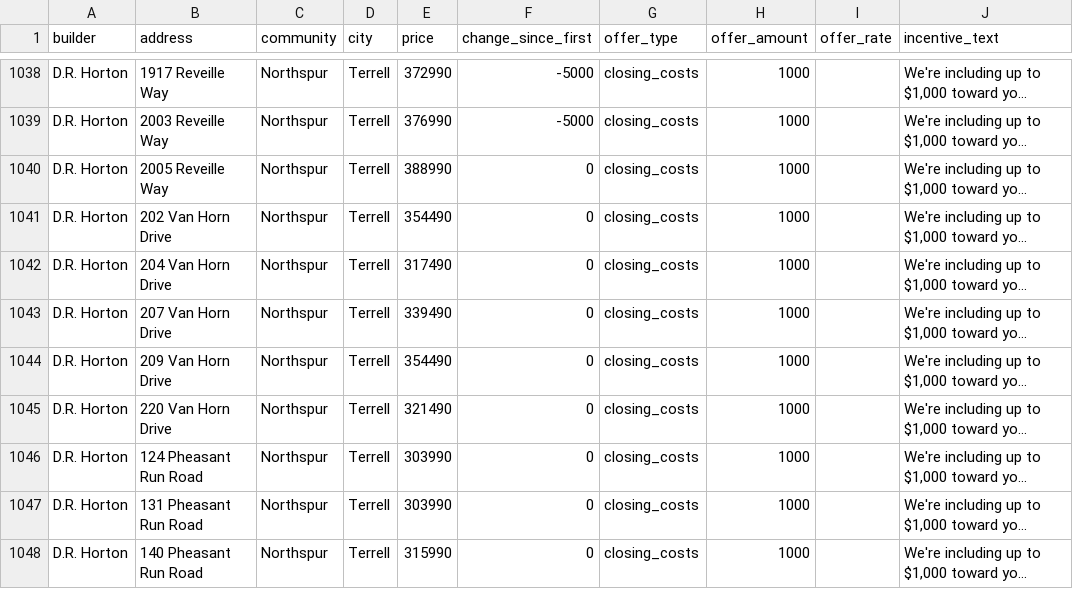
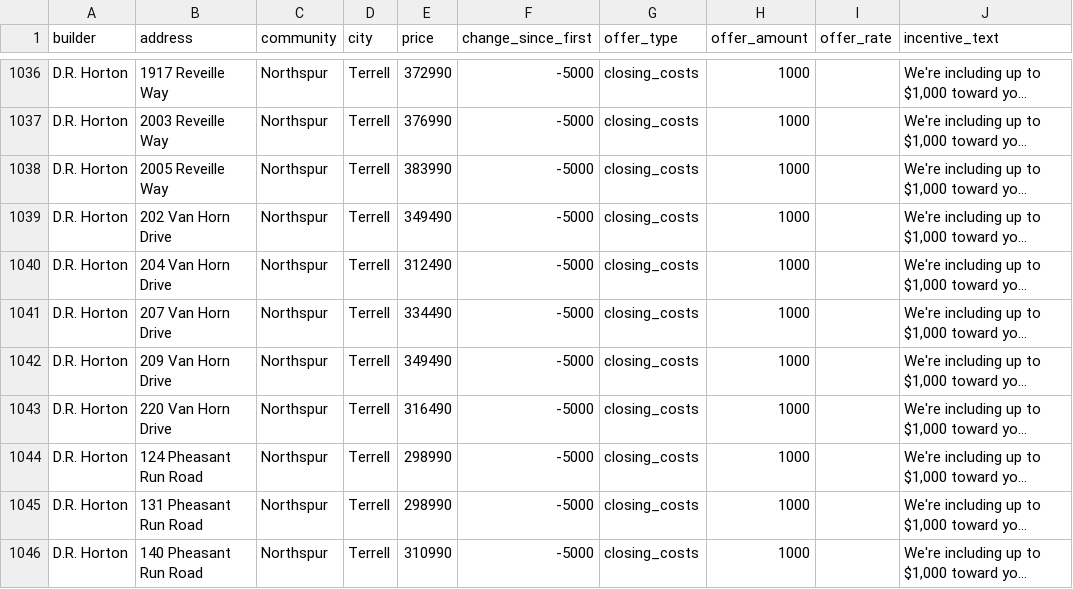
Before and after one commit to Crutledge13/dfw-builder-tracker, a CSV file: docs/data/home_offers.csv, drawn as a sheet; only a part is shown, gaps mark what is left out; long unchanged cells end in …; addresses are those after the commit; the diff covers the shown part only; the diff names each change by its address in the sheet, - before the commit and + after, or states it on an @@ line.

```diff
--- a/docs/data/home_offers.csv
+++ b/docs/data/home_offers.csv
-E1038 (price): 388990
+E1038 (price): 383990
-F1038:F1046 (change_since_first): 0
+F1038:F1046 (change_since_first): -5000
-E1039 (price): 354490
+E1039 (price): 349490
-E1040 (price): 317490
+E1040 (price): 312490
-E1041 (price): 339490
+E1041 (price): 334490
-E1042 (price): 354490
+E1042 (price): 349490
-E1043 (price): 321490
+E1043 (price): 316490
-E1044:E1045 (price): 303990
+E1044:E1045 (price): 298990
-E1046 (price): 315990
+E1046 (price): 310990
```
Also changed, not shown: 1 added row, 2 removed rows and 20 edited cells elsewhere in this file, docs/data/incentives.csv, docs/data/run_log.csv, 22 other files.
